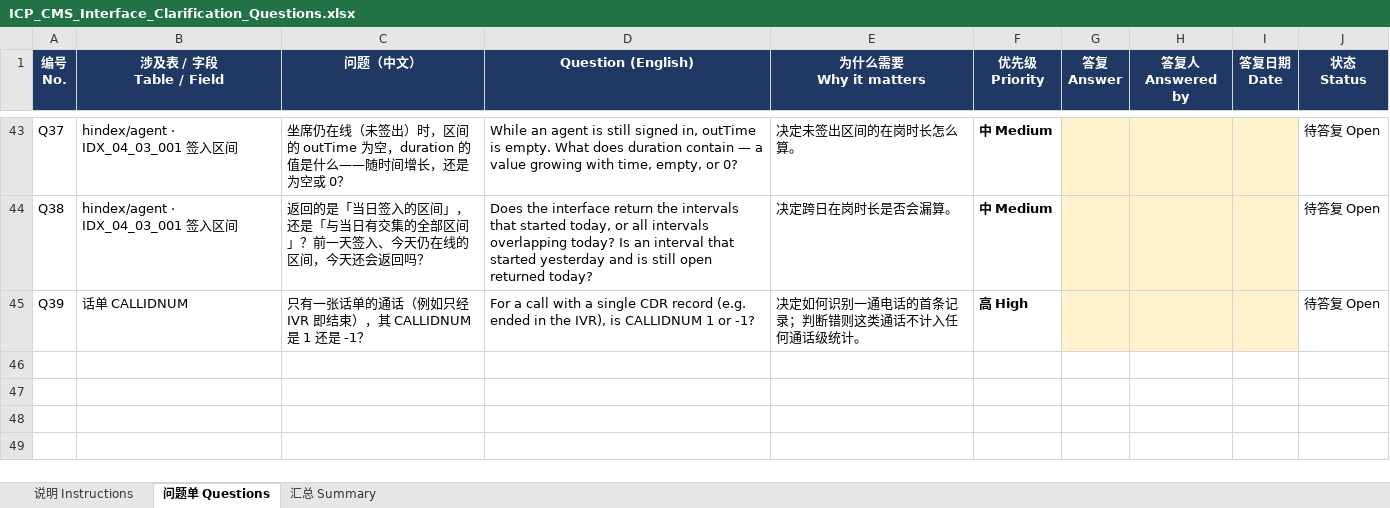
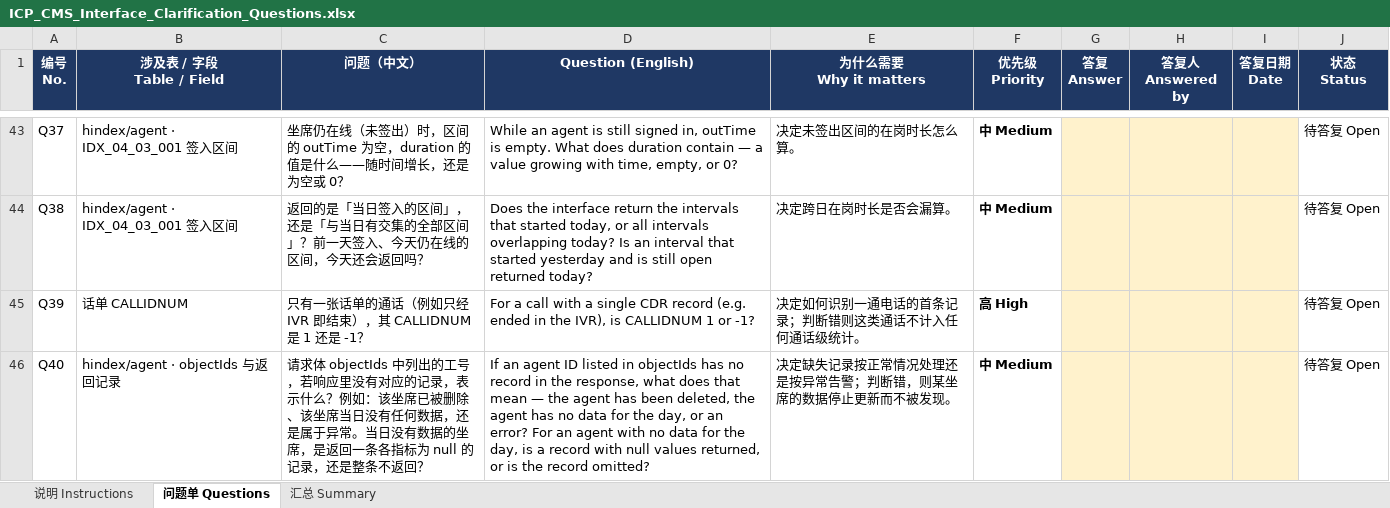
Before and after one commit to gavinc318-ctrl/nexora_bi, an Excel workbook: queries/ICP_CMS_Interface_Clarification_Questions.xlsx, sheet 问题单 Questions, drawn as a sheet; only a part is shown, gaps mark what is left out; values as stored, in another font and other column widths than the file's, no borders; the diff names each change by its address in the sheet, - before the commit and + after, or states it on an @@ line.

```diff
--- a/queries/ICP_CMS_Interface_Clarification_Questions.xlsx (sheet 问题单 Questions)
+++ b/queries/ICP_CMS_Interface_Clarification_Questions.xlsx (sheet 问题单 Questions)
+row 46: Q40 | hindex/agent · objectIds 与返回记录 | 请求体 objectIds 中列出的工号，若响应里没有对应的记录，表示什么？例如：该坐席已被删除、该坐席当日没有任何数据，还是属于异常。当日没有数据的坐席，是返回一条各指标为 null 的记录，还是整条不返回？ | If an agent ID listed in objectIds has no record in the response, what does that mean — the agent has been deleted, the agent has no data for the day, or an error? For an agent with no data for the day, is a record with null values returned, or is the record omitted? | 决定缺失记录按正常情况处理还是按异常告警；判断错，则某坐席的数据停止更新而不被发现。 | 中 Medium |  |  |  | 待答复 Open
```
Also changed, not shown: sheet 汇总 Summary, HD-04_约束与设计决策登记册.xlsx, 8 other files.
